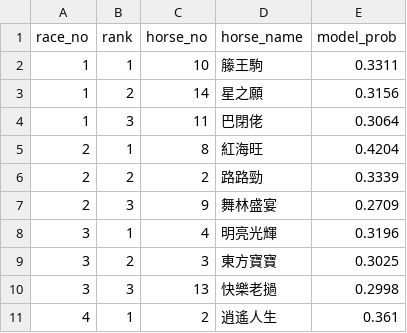
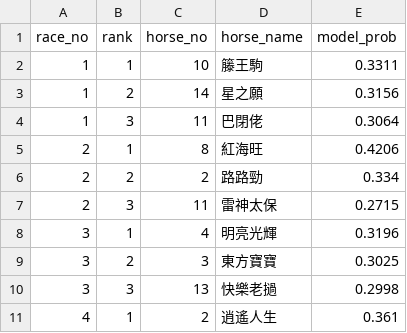
Before and after one commit to camper3534-cloud/HKJC_TrackRecord, a CSV file: predictions/20260913_ST.csv, drawn as a sheet; only a part is shown.

```diff
--- a/predictions/20260913_ST.csv
+++ b/predictions/20260913_ST.csv
@@ -4,5 +4,5 @@
 1,3,11,巴閉佬,0.3064
-2,1,8,紅海旺,0.4204
-2,2,2,路路勁,0.3339
-2,3,9,舞林盛宴,0.2709
+2,1,8,紅海旺,0.4206
+2,2,2,路路勁,0.334
+2,3,11,雷神太保,0.2715
 3,1,4,明亮光輝,0.3196
```
Also changed, not shown: 3 other files.
